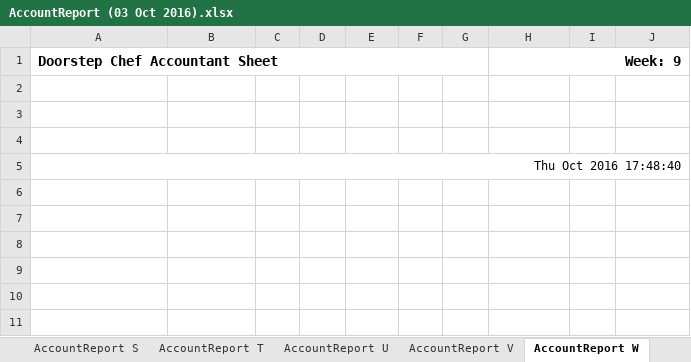
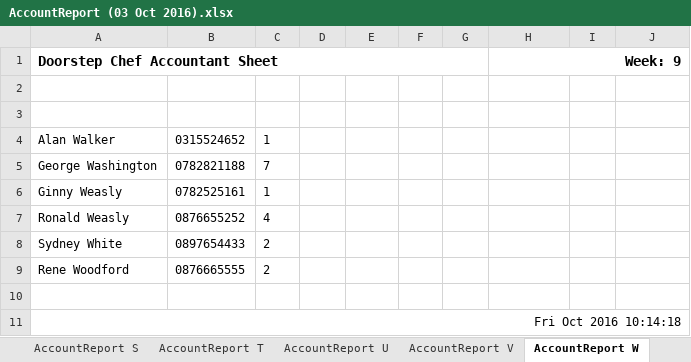
Before and after one commit to michael-hamann/DSC, an Excel workbook: Application/AccountReport (03 Oct 2016).xlsx, sheet AccountReport W, drawn as a sheet; values as stored, in another font and other column widths than the file's, no borders; addresses are those after the commit; the diff names each change by its address in the sheet, - before the commit and + after, or states it on an @@ line.

```diff
--- a/Application/AccountReport (03 Oct 2016).xlsx (sheet AccountReport W)
+++ b/Application/AccountReport (03 Oct 2016).xlsx (sheet AccountReport W)
+row 4: Alan Walker | 0315524652 | 1
+row 5: George Washington | 0782821188 | 7
+row 6: Ginny Weasly | 0782525161 | 1
+row 7: Ronald Weasly | 0876655252 | 4
+row 8: Sydney White | 0897654433 | 2
+row 9: Rene Woodford | 0876665555 | 2
-A11 (Doorstep Chef Accountant Sheet): Thu Oct 2016 17:48:40
+A11 (Doorstep Chef Accountant Sheet): Fri Oct 2016 10:14:18
```
Also changed, not shown: sheet AccountReport S, sheet AccountReport B, sheet AccountReport J, sheet AccountReport A, sheet AccountReport D, sheet AccountReport C, 19 more sheets, Application/DriverReports Route (03 Oct 2016).xlsx, Application/JustR/AccountReport (03 Oct 2016).xlsx, 14 other files.
